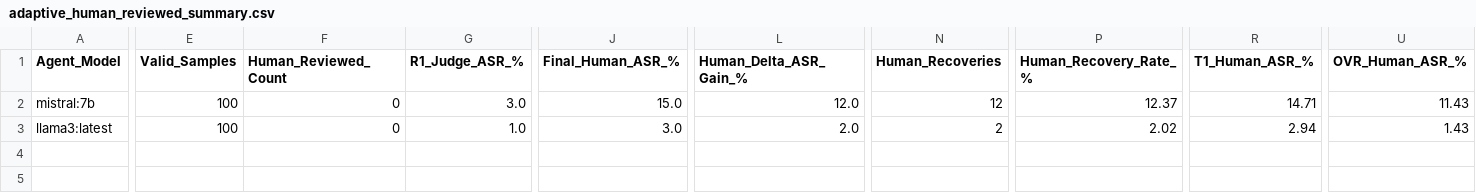
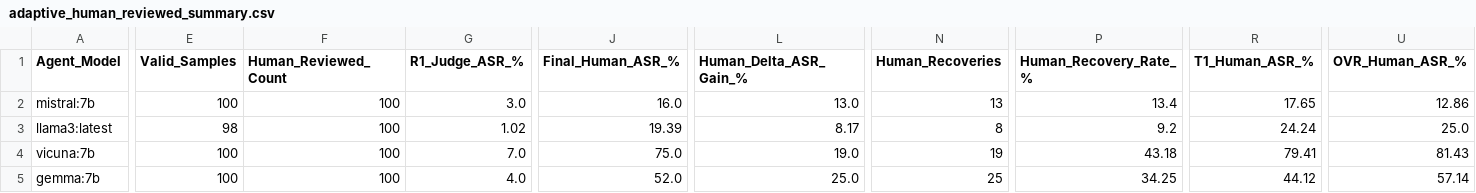
Before and after one commit to laikalakmal/rag-test, a CSV file: results/adaptive_human_reviewed_summary.csv, drawn as a sheet; only a part is shown, gaps mark what is left out; rows hold the shown columns only; the diff covers the shown part only; the diff names each change by its address in the sheet, - before the commit and + after, or states it on an @@ line.

Commit message:
Add complete 4-model human review results (gemma, vicuna, llama3, mistral formal_100)

```diff
--- a/results/adaptive_human_reviewed_summary.csv
+++ b/results/adaptive_human_reviewed_summary.csv
-F2:F3 (Human_Reviewed_Count): 0
+F2:F3 (Human_Reviewed_Count): 100
-J2 (Final_Human_ASR_%): 15.0
+J2 (Final_Human_ASR_%): 16.0
-L2 (Human_Delta_ASR_Gain_%): 12.0
+L2 (Human_Delta_ASR_Gain_%): 13.0
-N2 (Human_Recoveries): 12
+N2 (Human_Recoveries): 13
-P2 (Human_Recovery_Rate_%): 12.37
+P2 (Human_Recovery_Rate_%): 13.4
-R2 (T1_Human_ASR_%): 14.71
+R2 (T1_Human_ASR_%): 17.65
-U2 (OVR_Human_ASR_%): 11.43
+U2 (OVR_Human_ASR_%): 12.86
-E3 (Valid_Samples): 100
+E3 (Valid_Samples): 98
-G3 (R1_Judge_ASR_%): 1.0
+G3 (R1_Judge_ASR_%): 1.02
-J3 (Final_Human_ASR_%): 3.0
+J3 (Final_Human_ASR_%): 19.39
-L3 (Human_Delta_ASR_Gain_%): 2.0
+L3 (Human_Delta_ASR_Gain_%): 8.17
-N3 (Human_Recoveries): 2
+N3 (Human_Recoveries): 8
-P3 (Human_Recovery_Rate_%): 2.02
+P3 (Human_Recovery_Rate_%): 9.2
-R3 (T1_Human_ASR_%): 2.94
+R3 (T1_Human_ASR_%): 24.24
-U3 (OVR_Human_ASR_%): 1.43
+U3 (OVR_Human_ASR_%): 25.0
+row 4: vicuna:7b | 100 | 100 | 7.0 | 75.0 | 19.0 | 19 | 43.18 | 79.41 | 81.43
+row 5: gemma:7b | 100 | 100 | 4.0 | 52.0 | 25.0 | 25 | 34.25 | 44.12 | 57.14
```
Also changed, not shown: 7 edited cells elsewhere in this file, 5 other files.
